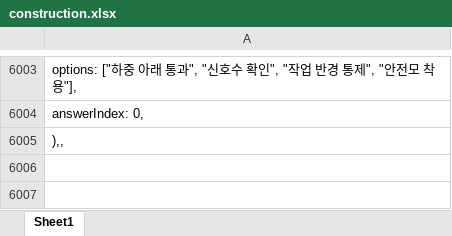
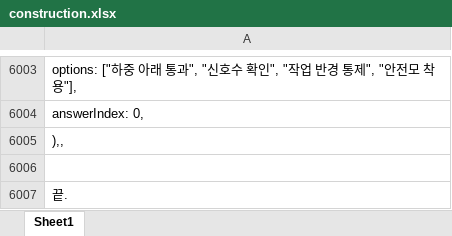
Before and after one commit to es1063122-creator/KDH-safety-license, an Excel workbook: safety-exam-ai/data/construction.xlsx, sheet Sheet1, drawn as a sheet; only a part is shown, gaps mark what is left out; values as stored, in another font and other column widths than the file's, no borders; the diff names each change by its address in the sheet, - before the commit and + after, or states it on an @@ line.

Commit message:
Add files via upload

```diff
--- a/safety-exam-ai/data/construction.xlsx (sheet Sheet1)
+++ b/safety-exam-ai/data/construction.xlsx (sheet Sheet1)
+row 6006: (empty)
+row 6007: 끝.
```
